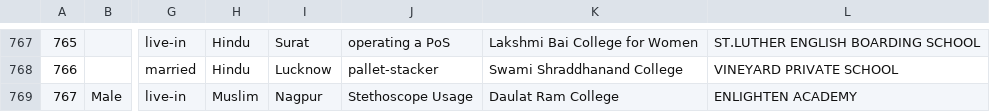
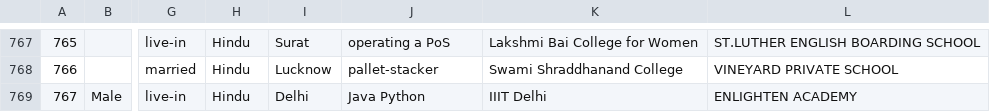
Before and after one commit to rishabh1704/PSOSM, a CSV file: boss_data/attributes/attributes_kshitij.csv, drawn as a sheet; only a part is shown, gaps mark what is left out; the diff names each change by its address in the sheet, - before the commit and + after, or states it on an @@ line.

```diff
--- a/boss_data/attributes/attributes_kshitij.csv
+++ b/boss_data/attributes/attributes_kshitij.csv
-H769: Muslim
+H769: Hindu
-I769: Nagpur
+I769: Delhi
-J769: Stethoscope Usage
+J769: Java Python
-K769: Daulat Ram College
+K769: IIIT Delhi
```
Also changed, not shown: boss_data/attributes/attributes_kundu.csv, boss_data/attributes/attributes_rishabh.csv.
